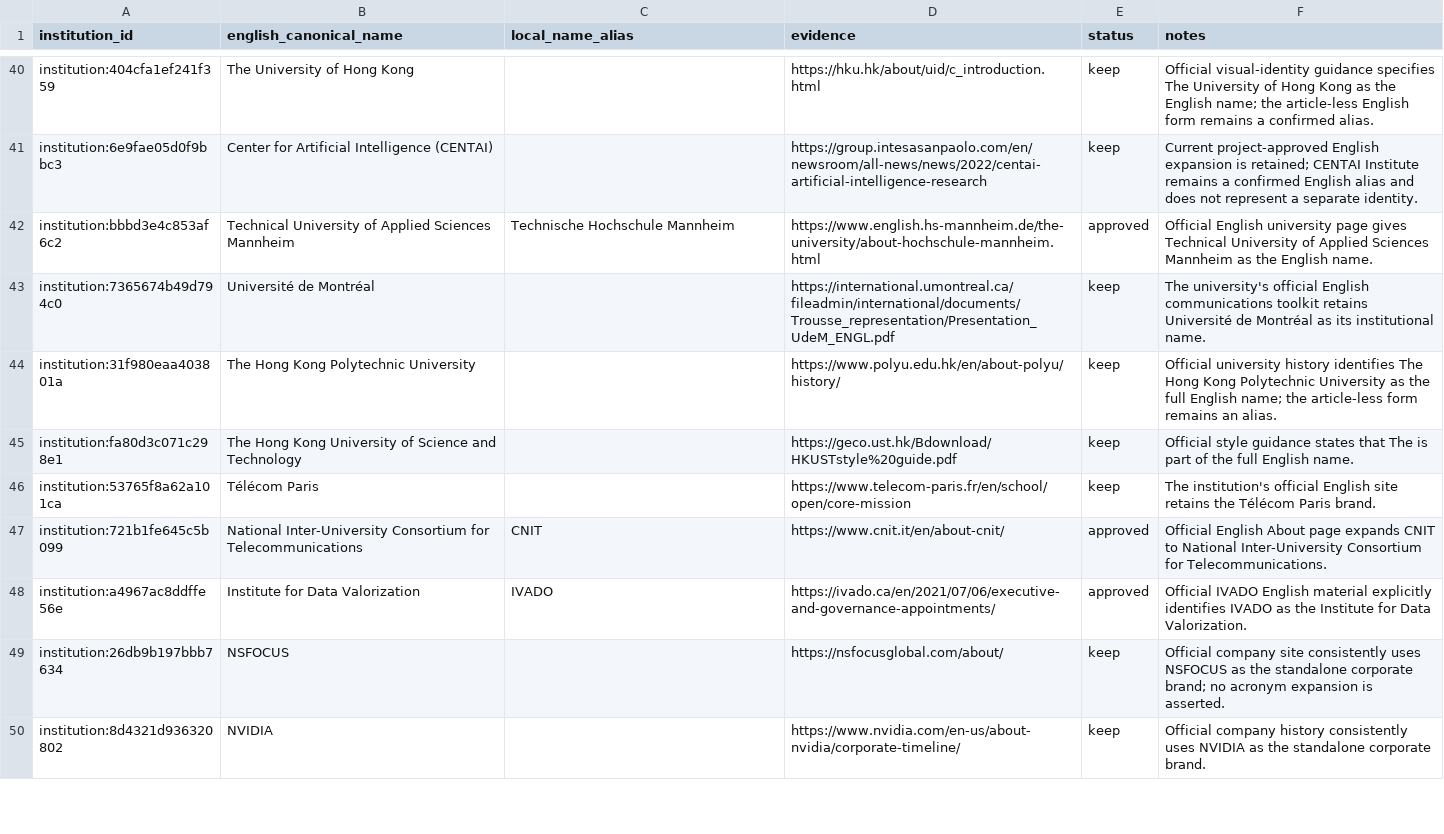
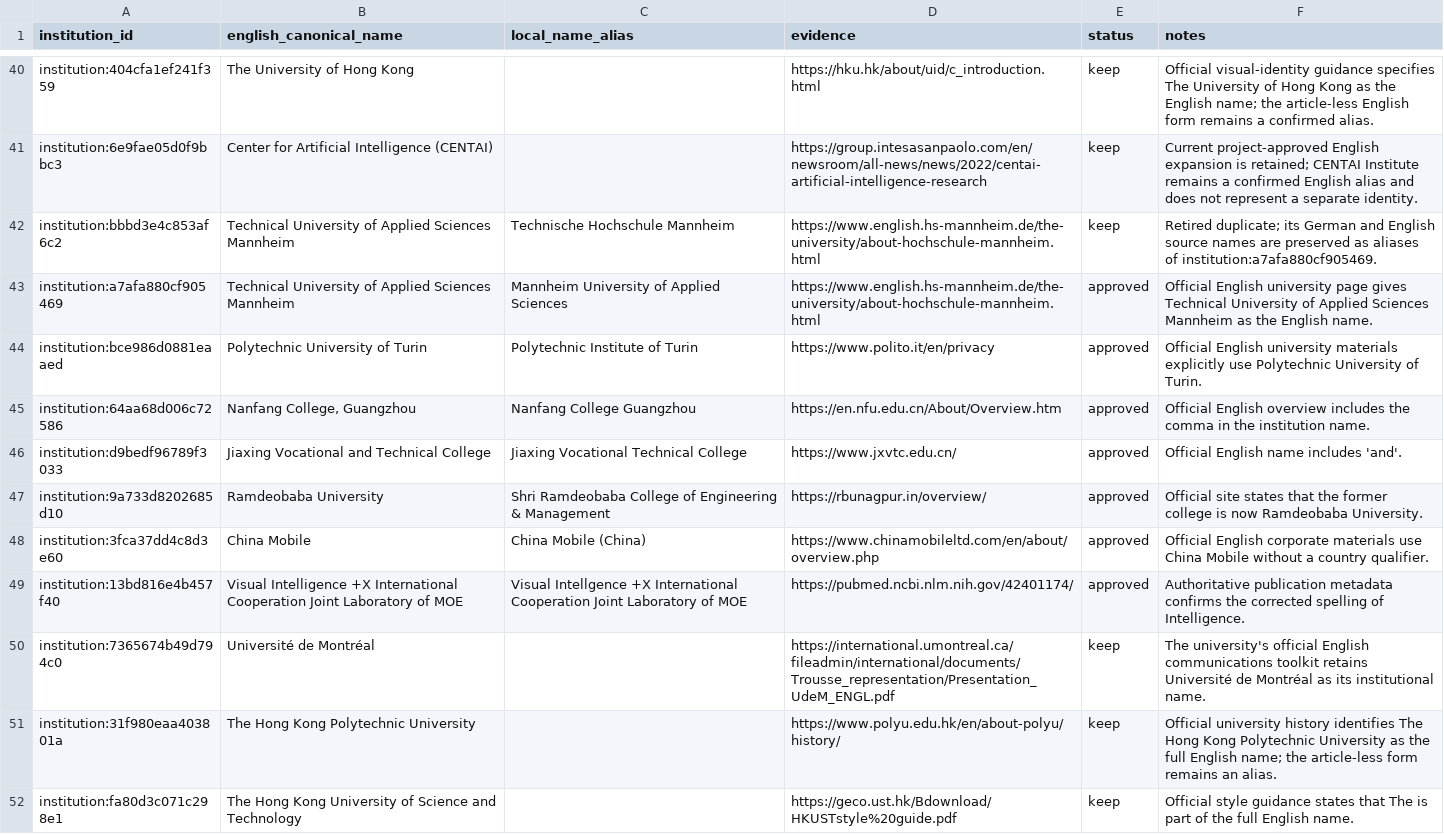
Before and after one commit to meiling-fdu/synthetic-image-research-map, a CSV file: data/manual/institution_english_name_overrides.csv, drawn as a sheet; only a part is shown, gaps mark what is left out; the shorter side is filled out with more unchanged rows.

```diff
--- a/data/manual/institution_english_name_overrides.csv
+++ b/data/manual/institution_english_name_overrides.csv
@@ -41,3 +41,10 @@ institution:404cfa1ef241f359,The University of Hong Kong,,https://hku.hk/about/u
 institution:6e9fae05d0f9bbc3,Center for Artificial Intelligence (CENTAI),,https://group.intesasanpaolo.com/en/newsroom/all-news/news/2022/centai-artificial-intelligence-research,keep,Current project-approved English expansion is retained; CENTAI Institute remains a confirmed English alias and does not represent a separate identity.
-institution:bbbd3e4c853af6c2,Technical University of Applied Sciences Mannheim,Technische Hochschule Mannheim,https://www.english.hs-mannheim.de/the-university/about-hochschule-mannheim.html,approved,Official English university page gives Technical University of Applied Sciences Mannheim as the English name.
+institution:bbbd3e4c853af6c2,Technical University of Applied Sciences Mannheim,Technische Hochschule Mannheim,https://www.english.hs-mannheim.de/the-university/about-hochschule-mannheim.html,keep,Retired duplicate; its German and English source names are preserved as aliases of institution:a7afa880cf905469.
+institution:a7afa880cf905469,Technical University of Applied Sciences Mannheim,Mannheim University of Applied Sciences,https://www.english.hs-mannheim.de/the-university/about-hochschule-mannheim.html,approved,Official English university page gives Technical University of Applied Sciences Mannheim as the English name.
+institution:bce986d0881eaaed,Polytechnic University of Turin,Polytechnic Institute of Turin,https://www.polito.it/en/privacy,approved,Official English university materials explicitly use Polytechnic University of Turin.
+institution:64aa68d006c72586,"Nanfang College, Guangzhou",Nanfang College Guangzhou,https://en.nfu.edu.cn/About/Overview.htm,approved,Official English overview includes the comma in the institution name.
+institution:d9bedf96789f3033,Jiaxing Vocational and Technical College,Jiaxing Vocational Technical College,https://www.jxvtc.edu.cn/,approved,Official English name includes 'and'.
+institution:9a733d8202685d10,Ramdeobaba University,Shri Ramdeobaba College of Engineering & Management,https://rbunagpur.in/overview/,approved,Official site states that the former college is now Ramdeobaba University.
+institution:3fca37dd4c8d3e60,China Mobile,China Mobile (China),https://www.chinamobileltd.com/en/about/overview.php,approved,Official English corporate materials use China Mobile without a country qualifier.
+institution:13bd816e4b457f40,Visual Intelligence +X International Cooperation Joint Laboratory of MOE,Visual Intellgence +X International Cooperation Joint Laboratory of MOE,https://pubmed.ncbi.nlm.nih.gov/42401174/,approved,Authoritative publication metadata confirms the corrected spelling of Intelligence.
 institution:7365674b49d794c0,Université de Montréal,,https://international.umontreal.ca/fileadmin/international/documents/Trousse_representation/Presentation_UdeM_ENGL.pdf,keep,The university's official English communications toolkit retains Université de Montréal as its institutional name.
```
Also changed, not shown: data/curated/author_institution_mappings.csv, data/curated/institution_hierarchy.csv, 31 other files.
